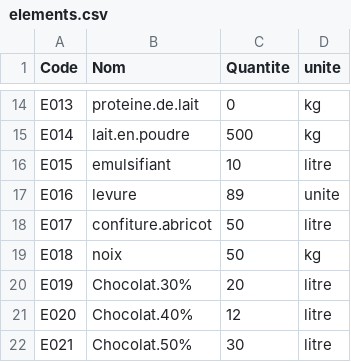
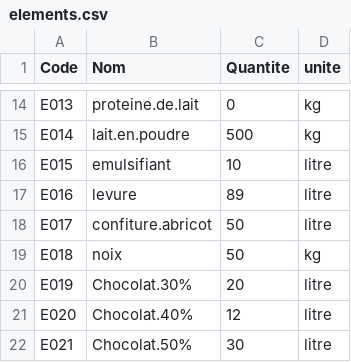
Before and after one commit to leamau/projetJavaS6, a CSV file: src/main/resources/org/csvFiles/elements.csv, drawn as a sheet; only a part is shown, gaps mark what is left out; the diff names each change by its address in the sheet, - before the commit and + after, or states it on an @@ line.

```diff
--- a/src/main/resources/org/csvFiles/elements.csv
+++ b/src/main/resources/org/csvFiles/elements.csv
-D17 (unite): unite
+D17 (unite): litre
```
Also changed, not shown: src/main/resources/org/csvFiles/prix.csv, 6 other files.
